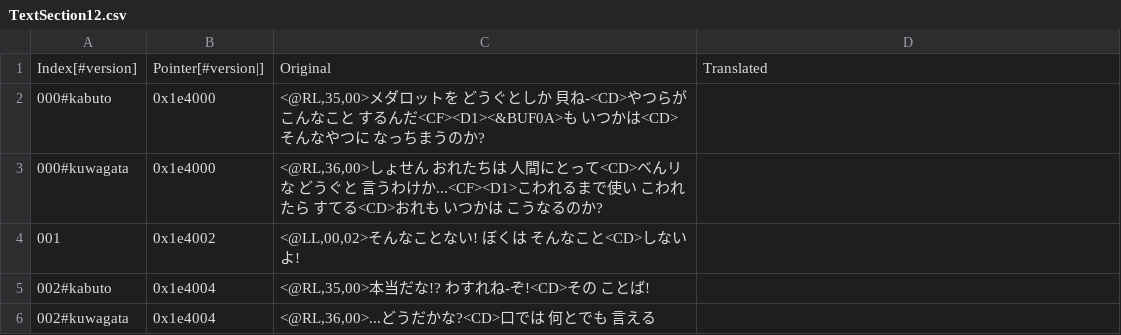
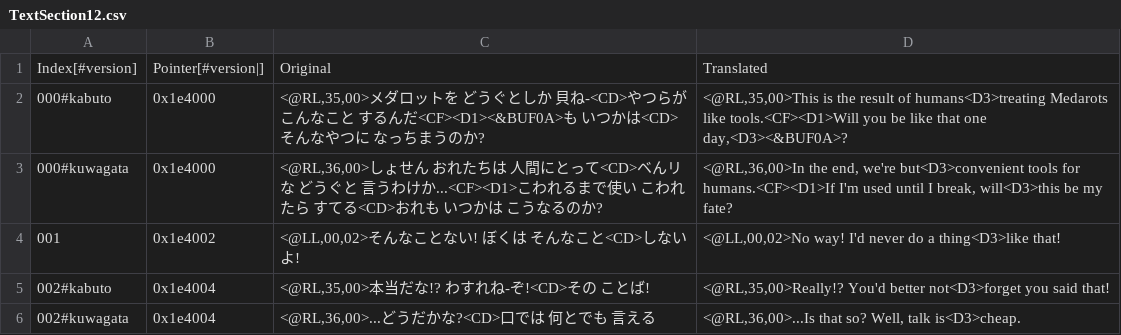
Before and after one commit to Medabots/medarot3, a CSV file: text/dialog/TextSection12.csv, drawn as a sheet.

Commit message:
Update text

```diff
--- a/text/dialog/TextSection12.csv
+++ b/text/dialog/TextSection12.csv
@@ -1,6 +1,6 @@
 Index[#version],Pointer[#version|],Original,Translated
-000#kabuto,0x1e4000,"<@RL,35,00>メダロットを どうぐとしか 貝ね-<CD>やつらが こんなこと するんだ<CF><D1><&BUF0A>も いつかは<CD>そんなやつに なっちまうのか?",
-000#kuwagata,0x1e4000,"<@RL,36,00>しょせん おれたちは 人間にとって<CD>ベんリな どうぐと 言うわけか...<CF><D1>こわれるまで使い こわれたら すてる<CD>おれも いつかは こうなるのか?",
-001,0x1e4002,"<@LL,00,02>そんなことない! ぼくは そんなこと<CD>しないよ!",
-002#kabuto,0x1e4004,"<@RL,35,00>本当だな!? わすれね-ぞ!<CD>その ことば!",
-002#kuwagata,0x1e4004,"<@RL,36,00>...どうだかな?<CD>口では 何とでも 言える",
+000#kabuto,0x1e4000,"<@RL,35,00>メダロットを どうぐとしか 貝ね-<CD>やつらが こんなこと するんだ<CF><D1><&BUF0A>も いつかは<CD>そんなやつに なっちまうのか?","<@RL,35,00>This is the result of humans<D3>treating Medarots like tools.<CF><D1>Will you be like that one day,<D3><&BUF0A>?"
+000#kuwagata,0x1e4000,"<@RL,36,00>しょせん おれたちは 人間にとって<CD>ベんリな どうぐと 言うわけか...<CF><D1>こわれるまで使い こわれたら すてる<CD>おれも いつかは こうなるのか?","<@RL,36,00>In the end, we're but<D3>convenient tools for humans.<CF><D1>If I'm used until I break, will<D3>this be my fate?"
+001,0x1e4002,"<@LL,00,02>そんなことない! ぼくは そんなこと<CD>しないよ!","<@LL,00,02>No way! I'd never do a thing<D3>like that!"
+002#kabuto,0x1e4004,"<@RL,35,00>本当だな!? わすれね-ぞ!<CD>その ことば!","<@RL,35,00>Really!? You'd better not<D3>forget you said that!"
+002#kuwagata,0x1e4004,"<@RL,36,00>...どうだかな?<CD>口では 何とでも 言える","<@RL,36,00>...Is that so? Well, talk is<D3>cheap."
```
Also changed, not shown: text/dialog/TextSection00.csv, text/dialog/TextSection15.csv, 1 other file.
